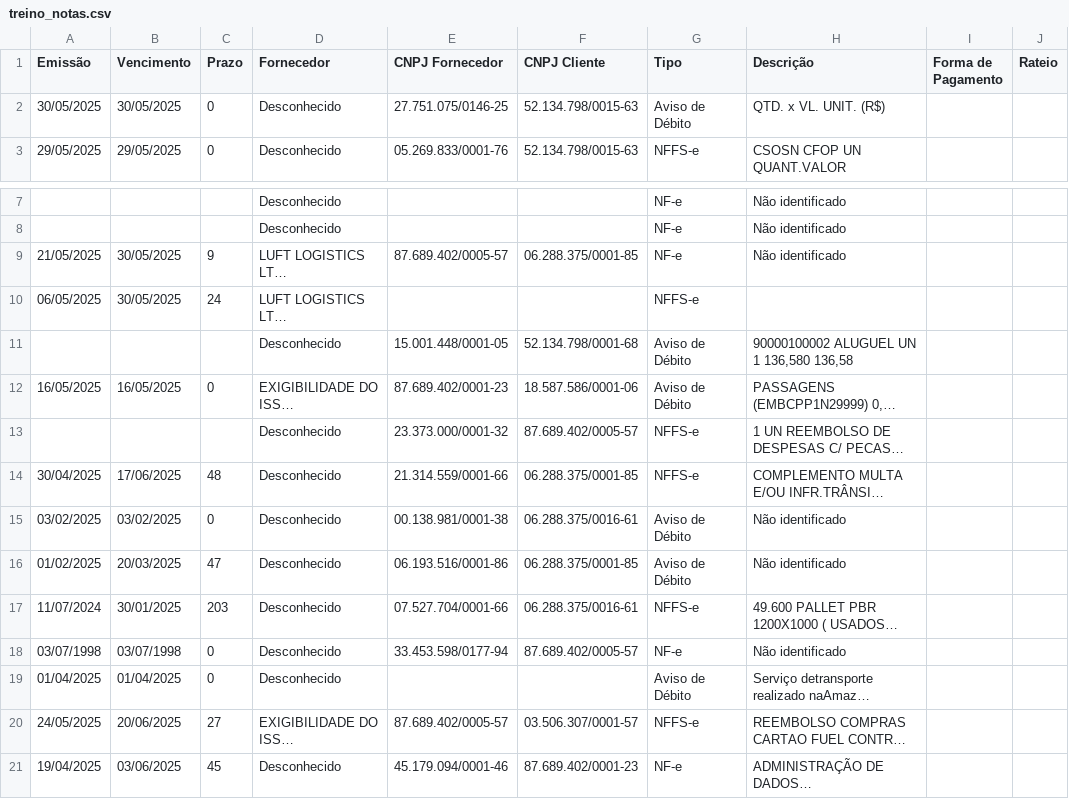
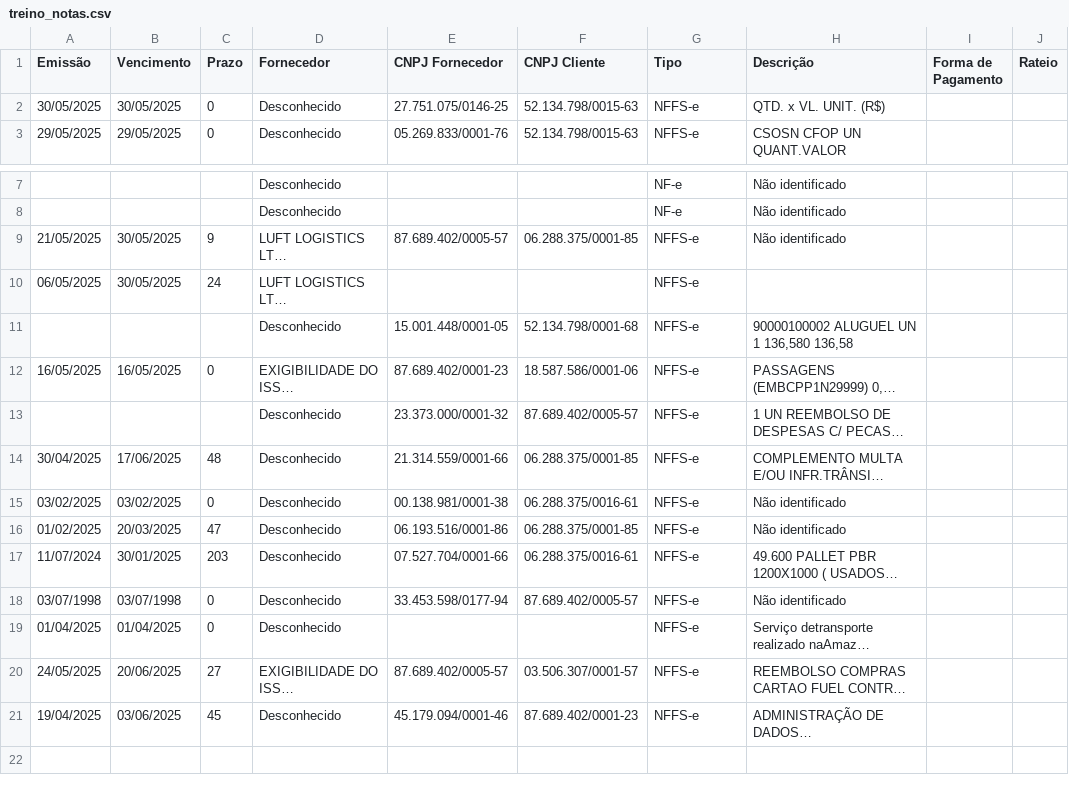
Before and after one commit to Prolima2015/NF_MANAGER, a CSV file: dataset/treino_notas.csv, drawn as a sheet; only a part is shown, gaps mark what is left out; long unchanged cells end in …; the diff names each change by its address in the sheet, - before the commit and + after, or states it on an @@ line.

Commit message:
Atualizando treino_notas.csv via Streamlit

```diff
--- a/dataset/treino_notas.csv
+++ b/dataset/treino_notas.csv
-G2 (Tipo): Aviso de Débito
+G2 (Tipo): NFFS-e
-G9 (Tipo): NF-e
+G9 (Tipo): NFFS-e
-G11:G12 (Tipo): Aviso de Débito
+G11:G12 (Tipo): NFFS-e
-G15:G16 (Tipo): Aviso de Débito
+G15:G16 (Tipo): NFFS-e
-G18 (Tipo): NF-e
+G18 (Tipo): NFFS-e
-G19 (Tipo): Aviso de Débito
+G19 (Tipo): NFFS-e
-G21 (Tipo): NF-e
+G21 (Tipo): NFFS-e
```
